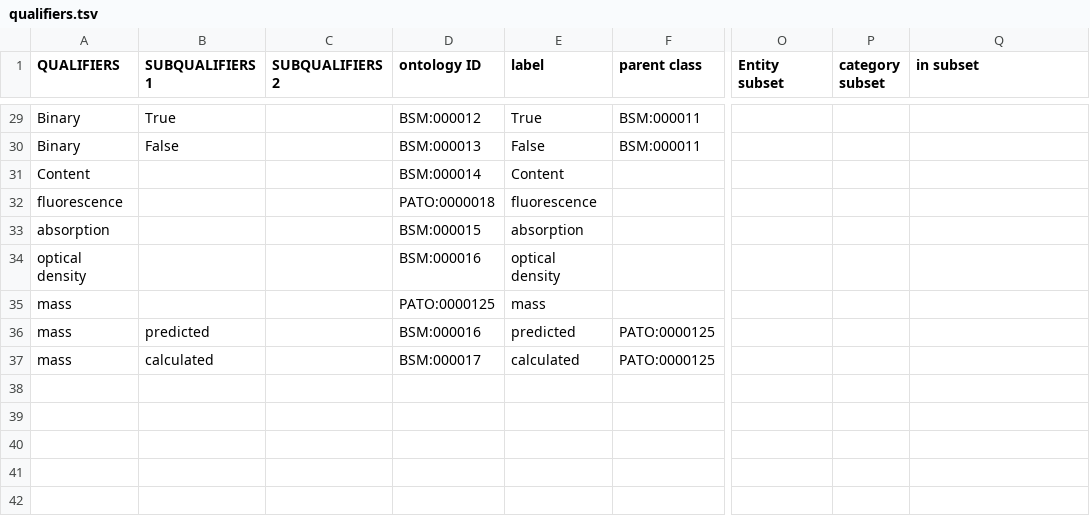
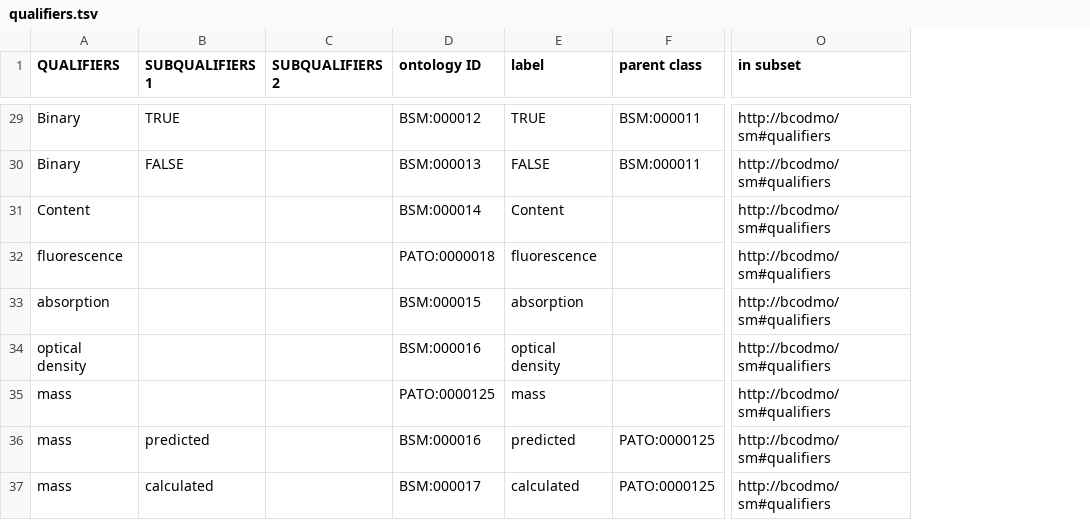
Before and after one commit to k-rns/bcodmont, a TSV file: src/ontology/BCODMO_SM/robot_templates/qualifiers.tsv, drawn as a sheet; only a part is shown, gaps mark what is left out; removed rows and columns are numbered as before the commit, all else as after; the diff covers the shown part only; the diff names each change by its address in the sheet, - before the commit and + after, or states it on an @@ line.

Commit message:
Complie qualifiers template

```diff
--- a/src/ontology/BCODMO_SM/robot_templates/qualifiers.tsv
+++ b/src/ontology/BCODMO_SM/robot_templates/qualifiers.tsv
-column O (Entity subset), empty
-column P (category subset), empty
-B29 (SUBQUALIFIERS 1): True
+B29 (SUBQUALIFIERS 1): TRUE
-E29 (label): True
+E29 (label): TRUE
-O29:O37 (in subset): (empty)
+O29:O37 (in subset): http://bcodmo/sm#qualifiers
-B30 (SUBQUALIFIERS 1): False
+B30 (SUBQUALIFIERS 1): FALSE
-E30 (label): False
+E30 (label): FALSE
```
Also changed, not shown: 26 edited cells elsewhere in this file, 1 other file.
